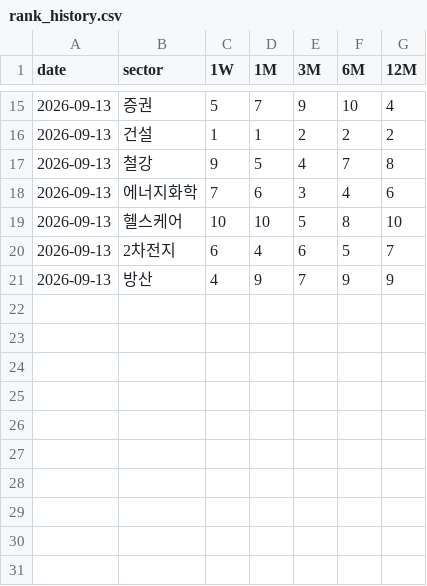
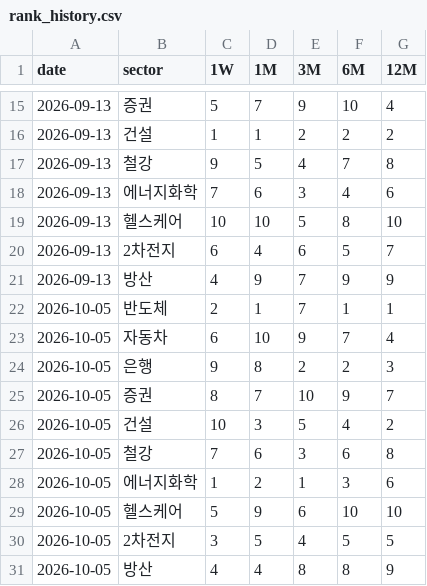
Before and after one commit to chkchp0702-spec/sector-watch, a CSV file: data/rank_history.csv, drawn as a sheet; only a part is shown, gaps mark what is left out.

```diff
--- a/data/rank_history.csv
+++ b/data/rank_history.csv
@@ -21 +21,11 @@ date,sector,1W,1M,3M,6M,12M
 2026-09-13,방산,4,9,7,9,9
+2026-10-05,반도체,2,1,7,1,1
+2026-10-05,자동차,6,10,9,7,4
+2026-10-05,은행,9,8,2,2,3
+2026-10-05,증권,8,7,10,9,7
+2026-10-05,건설,10,3,5,4,2
+2026-10-05,철강,7,6,3,6,8
+2026-10-05,에너지화학,1,2,1,3,6
+2026-10-05,헬스케어,5,9,6,10,10
+2026-10-05,2차전지,3,5,4,5,5
+2026-10-05,방산,4,4,8,8,9
```
Also changed, not shown: 4 other files.
